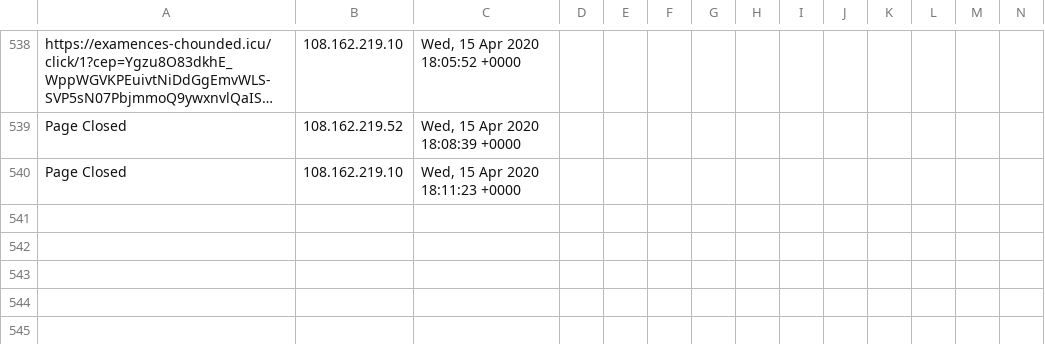
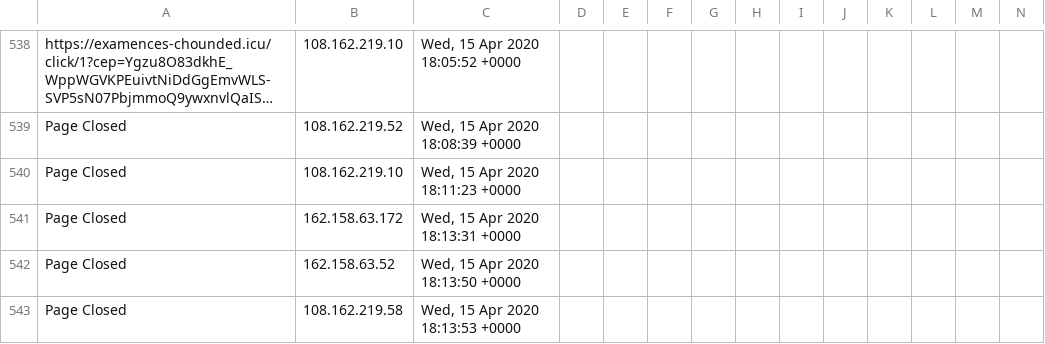
Before and after one commit to runacode/positivepulse, a CSV file: logs/2020__April.csv, drawn as a sheet; only a part is shown, gaps mark what is left out; long unchanged cells end in …; rows hold the shown columns only; the diff names each change by its address in the sheet, - before the commit and + after, or states it on an @@ line.

Commit message:
Site Editor Update

```diff
--- a/logs/2020__April.csv
+++ b/logs/2020__April.csv
+row 541: Page Closed | 162.158.63.172 | Wed, 15 Apr 2020 18:13:31 +0000
+row 542: Page Closed | 162.158.63.52 | Wed, 15 Apr 2020 18:13:50 +0000
+row 543: Page Closed | 108.162.219.58 | Wed, 15 Apr 2020 18:13:53 +0000
```
